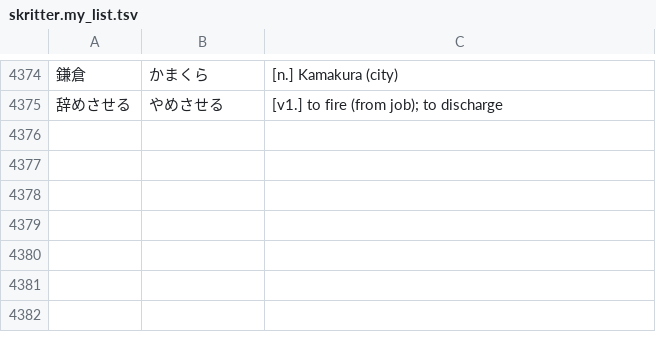
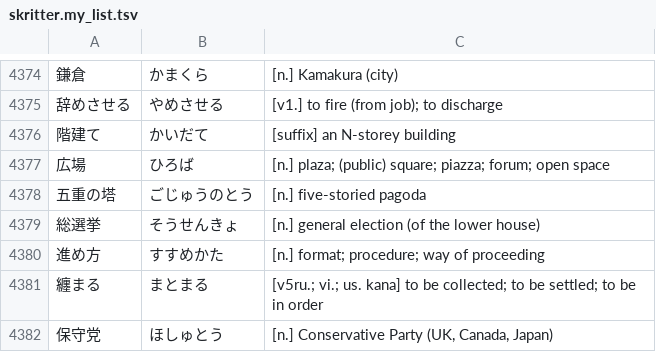
Before and after one commit to attilammagyar/jp-flashcards, a TSV file: skritter/skritter.my_list.tsv, drawn as a sheet; only a part is shown, gaps mark what is left out; the diff names each change by its address in the sheet, - before the commit and + after, or states it on an @@ line.

Commit message:
add words to Skritter from NHK Easy News

```diff
--- a/skritter/skritter.my_list.tsv
+++ b/skritter/skritter.my_list.tsv
+row 4376: 階建て | かいだて | [suffix] an N-storey building
+row 4377: 広場 | ひろば | [n.] plaza; (public) square; piazza; forum; open space
+row 4378: 五重の塔 | ごじゅうのとう | [n.] five-storied pagoda
+row 4379: 総選挙 | そうせんきょ | [n.] general election (of the lower house)
+row 4380: 進め方 | すすめかた | [n.] format; procedure; way of proceeding
+row 4381: 纏まる | まとまる | [v5ru.; vi.; us. kana] to be collected; to be settled; to be in order
+row 4382: 保守党 | ほしゅとう | [n.] Conservative Party (UK, Canada, Japan)
```
Also changed, not shown: skritter/yomikata_blacklist.tsv.
